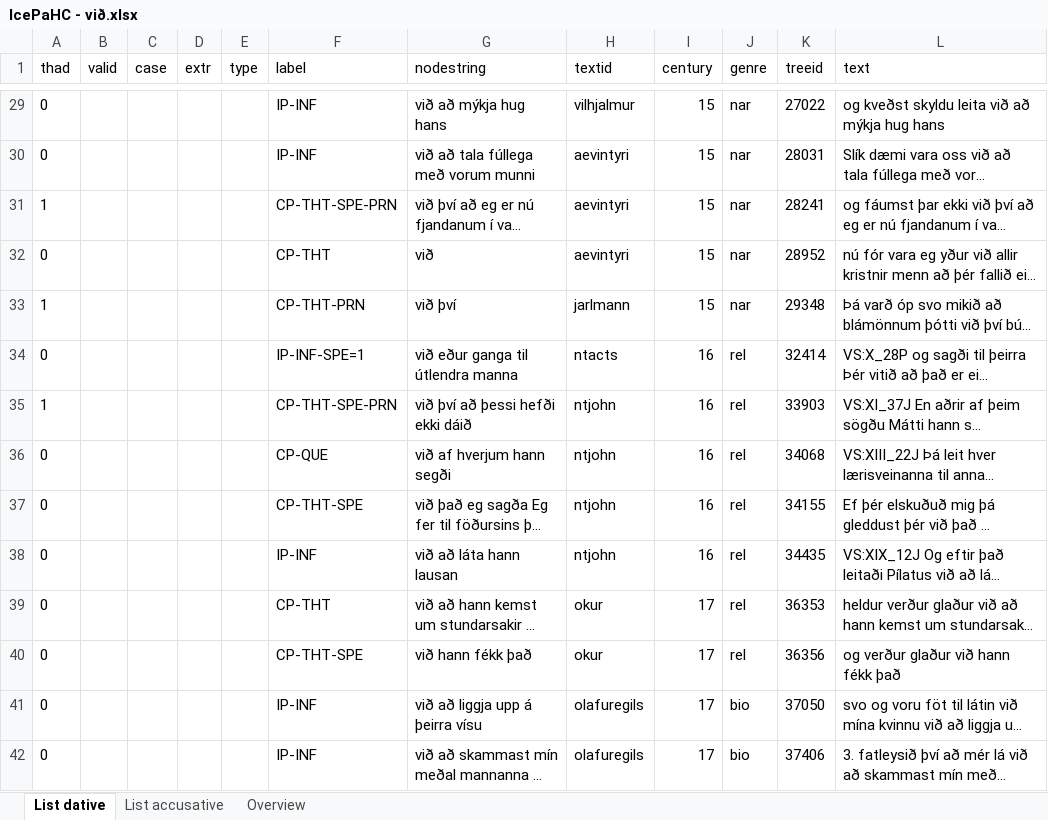
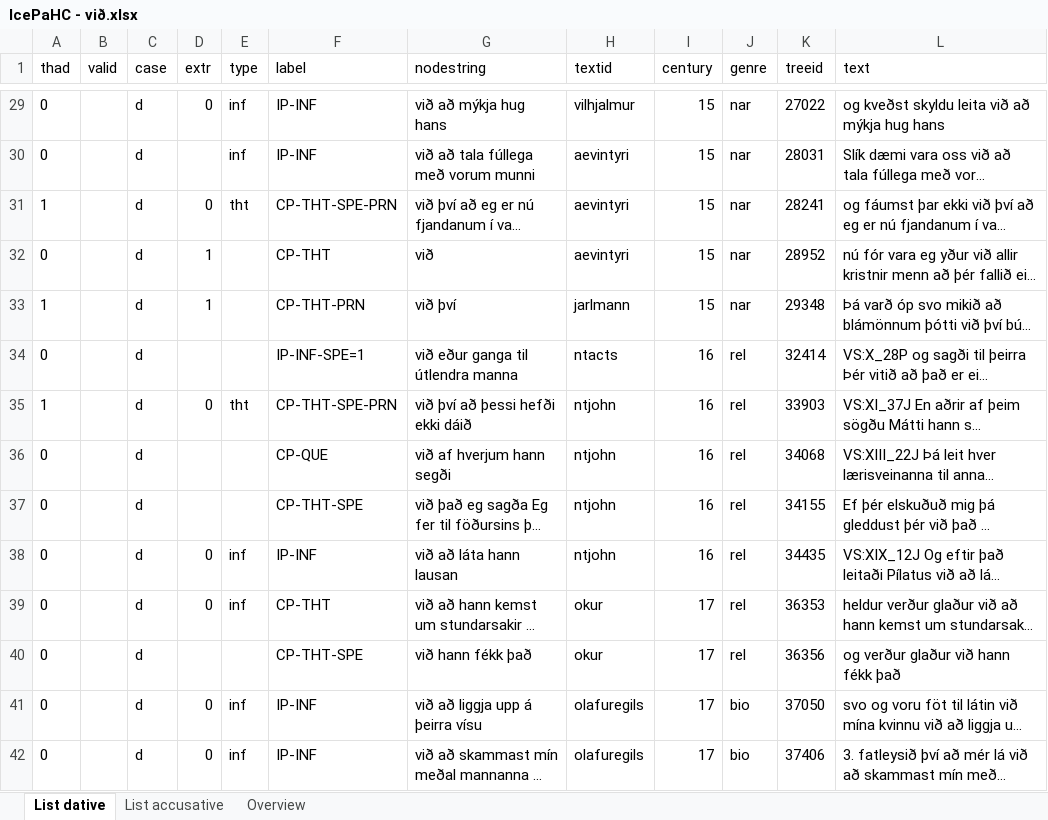
Before and after one commit to mirkogarofalo/icenomcl, an Excel workbook: IcePaHC/IcePaHC - við.xlsx, sheet List dative, drawn as a sheet; only a part is shown, gaps mark what is left out; long unchanged cells end in …; values as stored, in another font and other column widths than the file's, no borders; the diff covers the shown part only; the diff names each change by its address in the sheet, - before the commit and + after, or states it on an @@ line.

```diff
--- a/IcePaHC/IcePaHC - við.xlsx (sheet List dative)
+++ b/IcePaHC/IcePaHC - við.xlsx (sheet List dative)
-C29:C42 (case): (empty)
+C29:C42 (case): d
-D29 (extr): (empty)
+D29 (extr): 0
-E29:E30 (type): (empty)
+E29:E30 (type): inf
-D31 (extr): (empty)
+D31 (extr): 0
-E31 (type): (empty)
+E31 (type): tht
-D32:D33 (extr): (empty)
+D32:D33 (extr): 1
-D35 (extr): (empty)
+D35 (extr): 0
-E35 (type): (empty)
+E35 (type): tht
-D38:D39 (extr): (empty)
+D38:D39 (extr): 0
-E38:E39 (type): (empty)
+E38:E39 (type): inf
-D41:D42 (extr): (empty)
+D41:D42 (extr): 0
-E41:E42 (type): (empty)
+E41:E42 (type): inf
```
Also changed, not shown: 403 edited cells elsewhere in this sheet, sheet List accusative.
